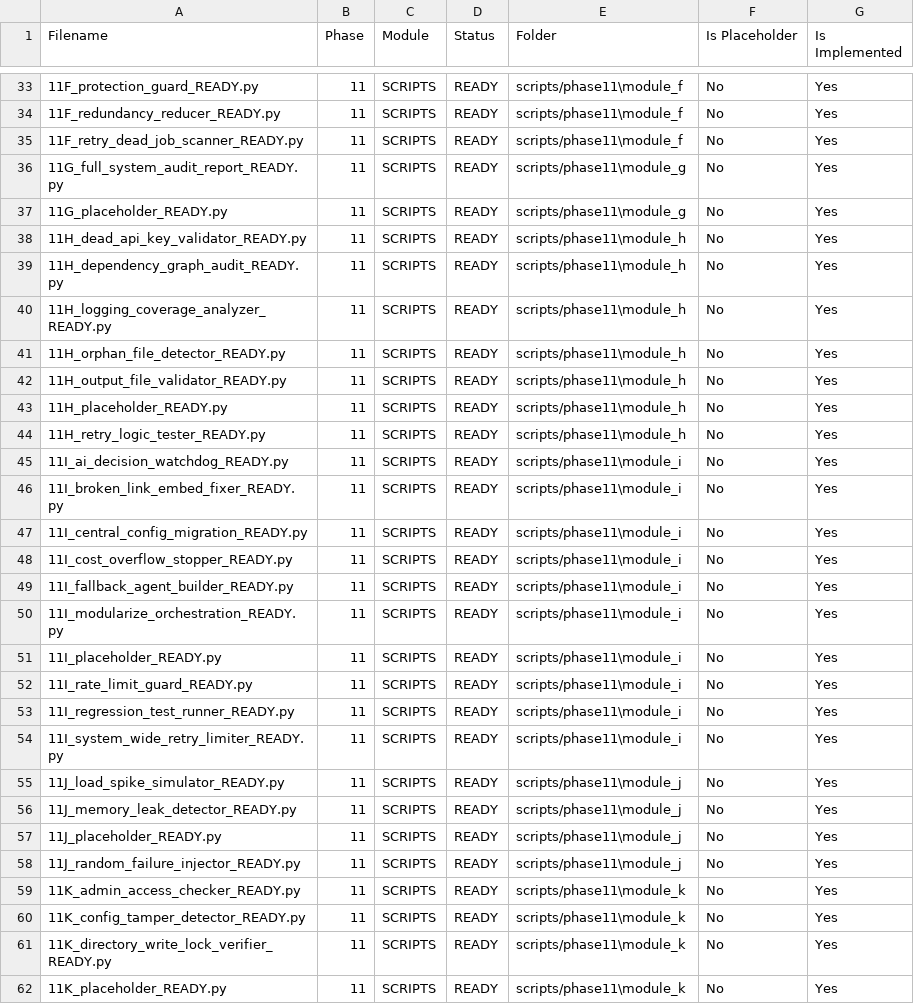
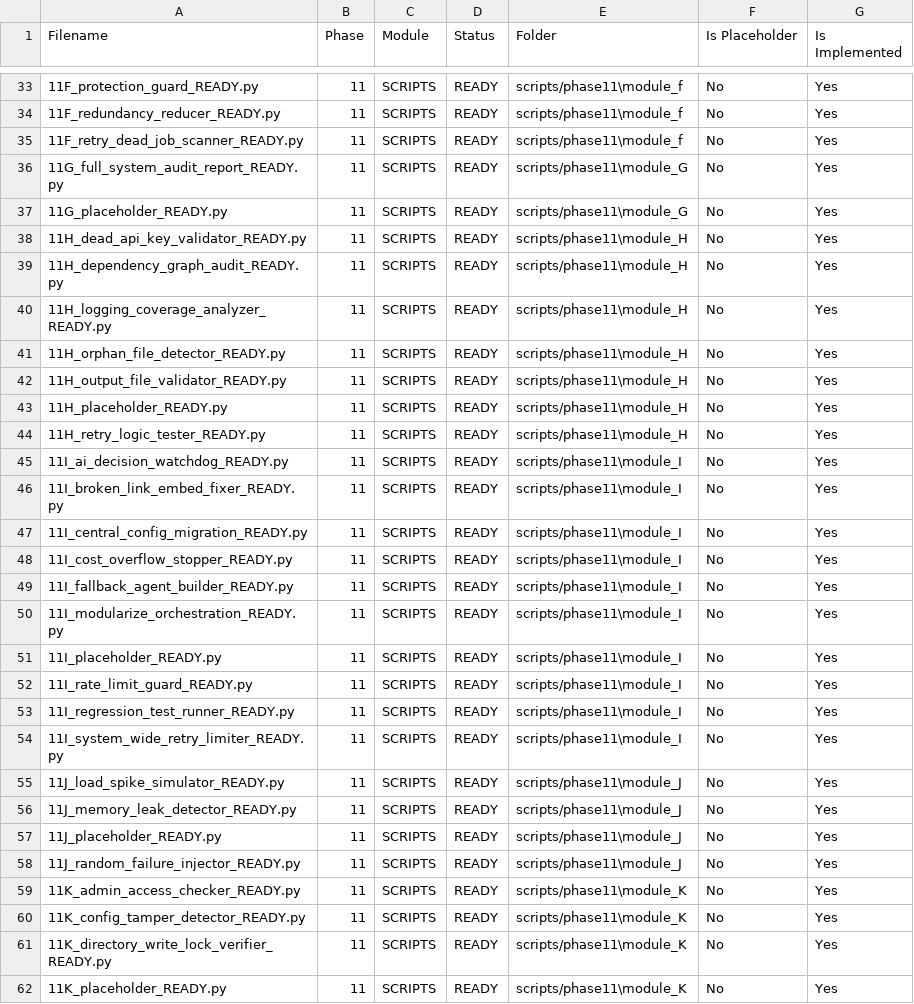
Before and after one commit to wwowflix/Magic, a CSV file: sync/magic_patch.csv, drawn as a sheet; only a part is shown, gaps mark what is left out; the diff covers the shown part only.

```diff
--- a/sync/magic_patch.csv
+++ b/sync/magic_patch.csv
@@ -35,28 +35,28 @@ Filename,Phase,Module,Status,Folder,Is Placeholder,Is Implemented
 11F_retry_dead_job_scanner_READY.py,11,SCRIPTS,READY,scripts/phase11\module_f,No,Yes
-11G_full_system_audit_report_READY.py,11,SCRIPTS,READY,scripts/phase11\module_g,No,Yes
-11G_placeholder_READY.py,11,SCRIPTS,READY,scripts/phase11\module_g,No,Yes
-11H_dead_api_key_validator_READY.py,11,SCRIPTS,READY,scripts/phase11\module_h,No,Yes
-11H_dependency_graph_audit_READY.py,11,SCRIPTS,READY,scripts/phase11\module_h,No,Yes
-11H_logging_coverage_analyzer_READY.py,11,SCRIPTS,READY,scripts/phase11\module_h,No,Yes
-11H_orphan_file_detector_READY.py,11,SCRIPTS,READY,scripts/phase11\module_h,No,Yes
-11H_output_file_validator_READY.py,11,SCRIPTS,READY,scripts/phase11\module_h,No,Yes
-11H_placeholder_READY.py,11,SCRIPTS,READY,scripts/phase11\module_h,No,Yes
-11H_retry_logic_tester_READY.py,11,SCRIPTS,READY,scripts/phase11\module_h,No,Yes
-11I_ai_decision_watchdog_READY.py,11,SCRIPTS,READY,scripts/phase11\module_i,No,Yes
-11I_broken_link_embed_fixer_READY.py,11,SCRIPTS,READY,scripts/phase11\module_i,No,Yes
-11I_central_config_migration_READY.py,11,SCRIPTS,READY,scripts/phase11\module_i,No,Yes
-11I_cost_overflow_stopper_READY.py,11,SCRIPTS,READY,scripts/phase11\module_i,No,Yes
-11I_fallback_agent_builder_READY.py,11,SCRIPTS,READY,scripts/phase11\module_i,No,Yes
-11I_modularize_orchestration_READY.py,11,SCRIPTS,READY,scripts/phase11\module_i,No,Yes
-11I_placeholder_READY.py,11,SCRIPTS,READY,scripts/phase11\module_i,No,Yes
-11I_rate_limit_guard_READY.py,11,SCRIPTS,READY,scripts/phase11\module_i,No,Yes
-11I_regression_test_runner_READY.py,11,SCRIPTS,READY,scripts/phase11\module_i,No,Yes
-11I_system_wide_retry_limiter_READY.py,11,SCRIPTS,READY,scripts/phase11\module_i,No,Yes
-11J_load_spike_simulator_READY.py,11,SCRIPTS,READY,scripts/phase11\module_j,No,Yes
-11J_memory_leak_detector_READY.py,11,SCRIPTS,READY,scripts/phase11\module_j,No,Yes
-11J_placeholder_READY.py,11,SCRIPTS,READY,scripts/phase11\module_j,No,Yes
-11J_random_failure_injector_READY.py,11,SCRIPTS,READY,scripts/phase11\module_j,No,Yes
-11K_admin_access_checker_READY.py,11,SCRIPTS,READY,scripts/phase11\module_k,No,Yes
-11K_config_tamper_detector_READY.py,11,SCRIPTS,READY,scripts/phase11\module_k,No,Yes
-11K_directory_write_lock_verifier_READY.py,11,SCRIPTS,READY,scripts/phase11\module_k,No,Yes
-11K_placeholder_READY.py,11,SCRIPTS,READY,scripts/phase11\module_k,No,Yes
+11G_full_system_audit_report_READY.py,11,SCRIPTS,READY,scripts/phase11\module_G,No,Yes
+11G_placeholder_READY.py,11,SCRIPTS,READY,scripts/phase11\module_G,No,Yes
+11H_dead_api_key_validator_READY.py,11,SCRIPTS,READY,scripts/phase11\module_H,No,Yes
+11H_dependency_graph_audit_READY.py,11,SCRIPTS,READY,scripts/phase11\module_H,No,Yes
+11H_logging_coverage_analyzer_READY.py,11,SCRIPTS,READY,scripts/phase11\module_H,No,Yes
+11H_orphan_file_detector_READY.py,11,SCRIPTS,READY,scripts/phase11\module_H,No,Yes
+11H_output_file_validator_READY.py,11,SCRIPTS,READY,scripts/phase11\module_H,No,Yes
+11H_placeholder_READY.py,11,SCRIPTS,READY,scripts/phase11\module_H,No,Yes
+11H_retry_logic_tester_READY.py,11,SCRIPTS,READY,scripts/phase11\module_H,No,Yes
+11I_ai_decision_watchdog_READY.py,11,SCRIPTS,READY,scripts/phase11\module_I,No,Yes
+11I_broken_link_embed_fixer_READY.py,11,SCRIPTS,READY,scripts/phase11\module_I,No,Yes
+11I_central_config_migration_READY.py,11,SCRIPTS,READY,scripts/phase11\module_I,No,Yes
+11I_cost_overflow_stopper_READY.py,11,SCRIPTS,READY,scripts/phase11\module_I,No,Yes
+11I_fallback_agent_builder_READY.py,11,SCRIPTS,READY,scripts/phase11\module_I,No,Yes
+11I_modularize_orchestration_READY.py,11,SCRIPTS,READY,scripts/phase11\module_I,No,Yes
+11I_placeholder_READY.py,11,SCRIPTS,READY,scripts/phase11\module_I,No,Yes
+11I_rate_limit_guard_READY.py,11,SCRIPTS,READY,scripts/phase11\module_I,No,Yes
+11I_regression_test_runner_READY.py,11,SCRIPTS,READY,scripts/phase11\module_I,No,Yes
+11I_system_wide_retry_limiter_READY.py,11,SCRIPTS,READY,scripts/phase11\module_I,No,Yes
+11J_load_spike_simulator_READY.py,11,SCRIPTS,READY,scripts/phase11\module_J,No,Yes
+11J_memory_leak_detector_READY.py,11,SCRIPTS,READY,scripts/phase11\module_J,No,Yes
+11J_placeholder_READY.py,11,SCRIPTS,READY,scripts/phase11\module_J,No,Yes
+11J_random_failure_injector_READY.py,11,SCRIPTS,READY,scripts/phase11\module_J,No,Yes
+11K_admin_access_checker_READY.py,11,SCRIPTS,READY,scripts/phase11\module_K,No,Yes
+11K_config_tamper_detector_READY.py,11,SCRIPTS,READY,scripts/phase11\module_K,No,Yes
+11K_directory_write_lock_verifier_READY.py,11,SCRIPTS,READY,scripts/phase11\module_K,No,Yes
+11K_placeholder_READY.py,11,SCRIPTS,READY,scripts/phase11\module_K,No,Yes
```
Also changed, not shown: 1 removed row and 82 edited cells elsewhere in this file, 25 other files.
